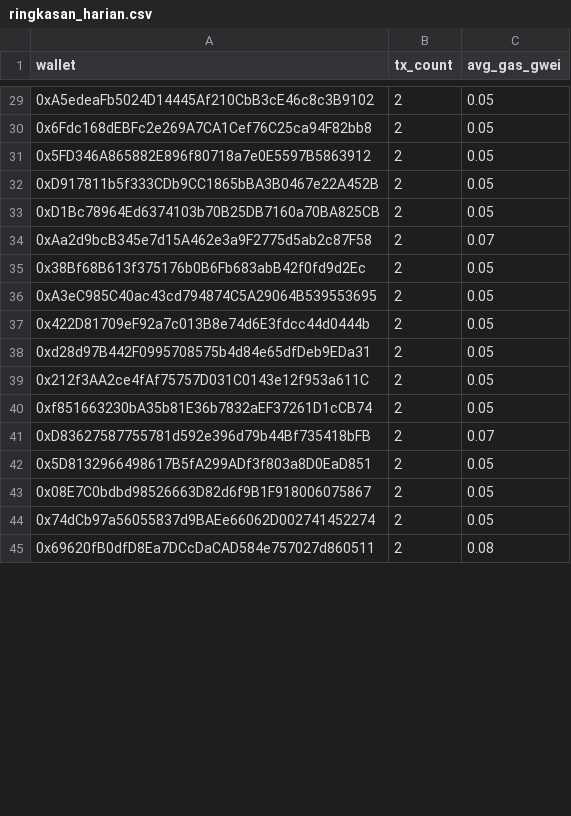
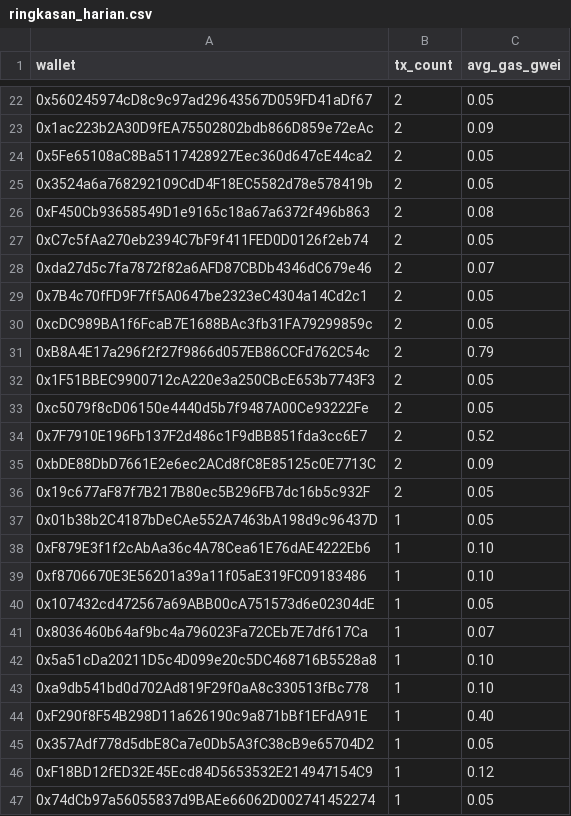
Before and after one commit to ranggel87/bot-pantau-bsc, a CSV file: data/ringkasan_harian.csv, drawn as a sheet; only a part is shown, gaps mark what is left out; removed rows and columns are numbered as before the commit, all else as after; the diff covers the shown part only; the diff names each change by its address in the sheet, - before the commit and + after, or states it on an @@ line.

```diff
--- a/data/ringkasan_harian.csv
+++ b/data/ringkasan_harian.csv
-A22 (wallet): 0xA5edeaFb5024D14445Af210CbB3cE46c8c3B9102
+A22 (wallet): 0x560245974cD8c9c97ad29643567D059FD41aDf67
+row 23: 0x1ac223b2A30D9fEA75502802bdb866D859e72eAc | 2 | 0.09
-A24 (wallet): 0x6Fdc168dEBFc2e269A7CA1Cef76C25ca94F82bb8
+A24 (wallet): 0x5Fe65108aC8Ba5117428927Eec360d647cE44ca2
-A25 (wallet): 0x5FD346A865882E896f80718a7e0E5597B5863912
+A25 (wallet): 0x3524a6a768292109CdD4F18EC5582d78e578419b
-row 32: 0xD917811b5f333CDb9CC1865bBA3B0467e22A452B | 2 | 0.05
+row 26: 0xF450Cb93658549D1e9165c18a67a6372f496b863 | 2 | 0.08
-A27 (wallet): 0xD1Bc78964Ed6374103b70B25DB7160a70BA825CB
+A27 (wallet): 0xC7c5fAa270eb2394C7bF9f411FED0D0126f2eb74
-A28 (wallet): 0xAa2d9bcB345e7d15A462e3a9F2775d5ab2c87F58
+A28 (wallet): 0xda27d5c7fa7872f82a6AFD87CBDb4346dC679e46
-row 35: 0x38Bf68B613f375176b0B6Fb683abB42f0fd9d2Ec | 2 | 0.05
-row 36: 0xA3eC985C40ac43cd794874C5A29064B539553695 | 2 | 0.05
-A29 (wallet): 0x422D81709eF92a7c013B8e74d6E3fdcc44d0444b
+A29 (wallet): 0x7B4c70fFD9F7ff5A0647be2323eC4304a14Cd2c1
-A30 (wallet): 0xd28d97B442F0995708575b4d84e65dfDeb9EDa31
+A30 (wallet): 0xcDC989BA1f6FcaB7E1688BAc3fb31FA79299859c
+row 31: 0xB8A4E17a296f2f27f9866d057EB86CCFd762C54c | 2 | 0.79
-A32 (wallet): 0x212f3AA2ce4fAf75757D031C0143e12f953a611C
+A32 (wallet): 0x1F51BBEC9900712cA220e3a250CBcE653b7743F3
-A33 (wallet): 0xf851663230bA35b81E36b7832aEF37261D1cCB74
+A33 (wallet): 0xc5079f8cD06150e4440d5b7f9487A00Ce93222Fe
-row 41: 0xD83627587755781d592e396d79b44Bf735418bFB | 2 | 0.07
-row 42: 0x5D8132966498617B5fA299ADf3f803a8D0EaD851 | 2 | 0.05
+row 34: 0x7F7910E196Fb137F2d486c1F9dBB851fda3cc6E7 | 2 | 0.52
+row 35: 0xbDE88DbD7661E2e6ec2ACd8fC8E85125c0E7713C | 2 | 0.09
-A36 (wallet): 0x08E7C0bdbd98526663D82d6f9B1F918006075867
+A36 (wallet): 0x19c677aF87f7B217B80ec5B296FB7dc16b5c932F
+row 37: 0x01b38b2C4187bDeCAe552A7463bA198d9c96437D | 1 | 0.05
+row 38: 0xF879E3f1f2cAbAa36c4A78Cea61E76dAE4222Eb6 | 1 | 0.10
+row 39: 0xf8706670E3E56201a39a11f05aE319FC09183486 | 1 | 0.10
+row 40: 0x107432cd472567a69ABB00cA751573d6e02304dE | 1 | 0.05
+row 41: 0x8036460b64af9bc4a796023Fa72CEb7E7df617Ca | 1 | 0.07
+row 42: 0x5a51cDa20211D5c4D099e20c5DC468716B5528a8 | 1 | 0.10
+row 43: 0xa9db541bd0d702Ad819F29f0aA8c330513fBc778 | 1 | 0.10
+row 44: 0xF290f8F54B298D11a626190c9a871bBf1EFdA91E | 1 | 0.40
+row 45: 0x357Adf778d5dbE8Ca7e0Db5A3fC38cB9e65704D2 | 1 | 0.05
+row 46: 0xF18BD12fED32E45Ecd84D5653532E214947154C9 | 1 | 0.12
-B47 (tx_count): 2
+B47 (tx_count): 1
-row 45: 0x69620fB0dfD8Ea7DCcDaCAD584e757027d860511 | 2 | 0.08
```
Also changed, not shown: 11 added rows, 20 removed rows and 11 edited cells elsewhere in this file, 1 other file.
